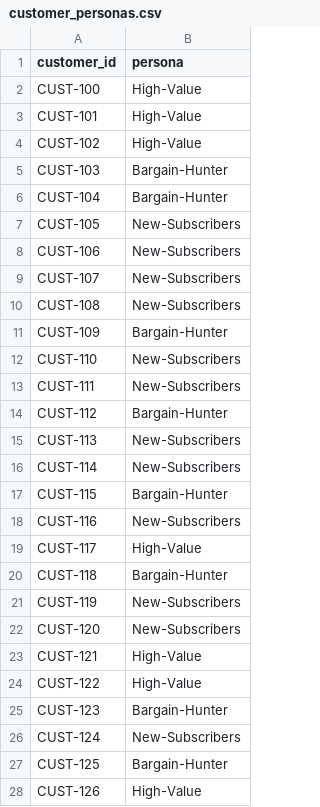
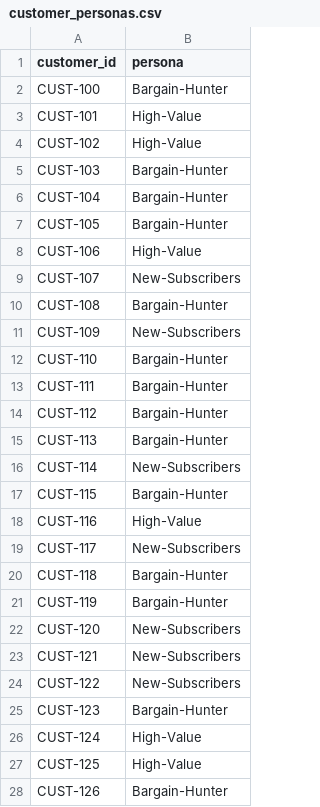
Before and after one commit to AllahuRodrigues/truffle-pig-dashboard, a CSV file: Main Working Directory/Preprocessing Final - Main/data/processed/customer_personas.csv, drawn as a sheet; only a part is shown; the diff covers the shown part only.

```diff
--- a/Main Working Directory/Preprocessing Final - Main/data/processed/customer_personas.csv
+++ b/Main Working Directory/Preprocessing Final - Main/data/processed/customer_personas.csv
@@ -1,3 +1,3 @@
 customer_id,persona
-CUST-100,High-Value
+CUST-100,Bargain-Hunter
 CUST-101,High-Value
@@ -6,23 +6,23 @@ CUST-103,Bargain-Hunter
 CUST-104,Bargain-Hunter
-CUST-105,New-Subscribers
-CUST-106,New-Subscribers
+CUST-105,Bargain-Hunter
+CUST-106,High-Value
 CUST-107,New-Subscribers
-CUST-108,New-Subscribers
-CUST-109,Bargain-Hunter
-CUST-110,New-Subscribers
-CUST-111,New-Subscribers
+CUST-108,Bargain-Hunter
+CUST-109,New-Subscribers
+CUST-110,Bargain-Hunter
+CUST-111,Bargain-Hunter
 CUST-112,Bargain-Hunter
-CUST-113,New-Subscribers
+CUST-113,Bargain-Hunter
 CUST-114,New-Subscribers
 CUST-115,Bargain-Hunter
-CUST-116,New-Subscribers
-CUST-117,High-Value
+CUST-116,High-Value
+CUST-117,New-Subscribers
 CUST-118,Bargain-Hunter
-CUST-119,New-Subscribers
+CUST-119,Bargain-Hunter
 CUST-120,New-Subscribers
-CUST-121,High-Value
-CUST-122,High-Value
+CUST-121,New-Subscribers
+CUST-122,New-Subscribers
 CUST-123,Bargain-Hunter
-CUST-124,New-Subscribers
-CUST-125,Bargain-Hunter
-CUST-126,High-Value
+CUST-124,High-Value
+CUST-125,High-Value
+CUST-126,Bargain-Hunter
```
Also changed, not shown: 14 edited cells elsewhere in this file, Main Working Directory/Preprocessing Final - Main/cleaned_Media Spend by Channel.csv, Main Working Directory/Preprocessing Final - Main/data/processed/new_sessions.csv, 19 other files.
